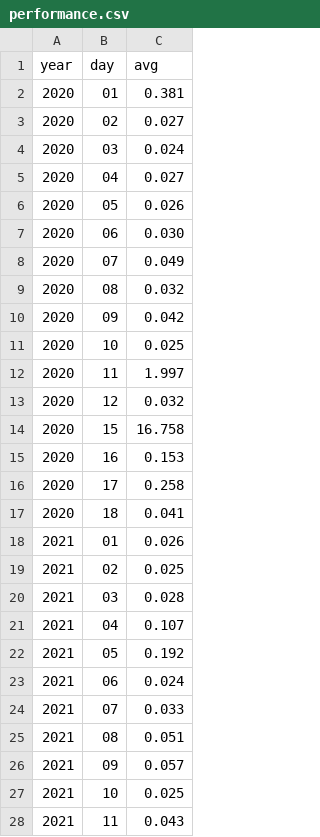
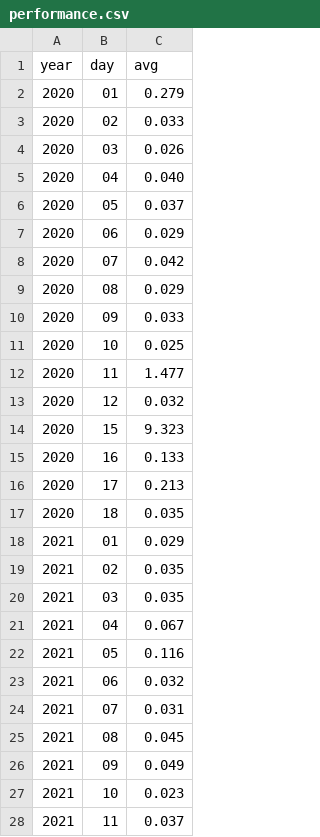
Before and after one commit to h3ssto/advent_of_code, a CSV file: performance.csv, drawn as a sheet; only a part is shown; the diff covers the shown part only.

```diff
--- a/performance.csv
+++ b/performance.csv
@@ -1,28 +1,28 @@
 year,day,avg
-2020,01,0.381
-2020,02,0.027
-2020,03,0.024
-2020,04,0.027
-2020,05,0.026
-2020,06,0.030
-2020,07,0.049
-2020,08,0.032
-2020,09,0.042
+2020,01,0.279
+2020,02,0.033
+2020,03,0.026
+2020,04,0.040
+2020,05,0.037
+2020,06,0.029
+2020,07,0.042
+2020,08,0.029
+2020,09,0.033
 2020,10,0.025
-2020,11,1.997
+2020,11,1.477
 2020,12,0.032
-2020,15,16.758
-2020,16,0.153
-2020,17,0.258
-2020,18,0.041
-2021,01,0.026
-2021,02,0.025
-2021,03,0.028
-2021,04,0.107
-2021,05,0.192
-2021,06,0.024
-2021,07,0.033
-2021,08,0.051
-2021,09,0.057
-2021,10,0.025
-2021,11,0.043
+2020,15,9.323
+2020,16,0.133
+2020,17,0.213
+2020,18,0.035
+2021,01,0.029
+2021,02,0.035
+2021,03,0.035
+2021,04,0.067
+2021,05,0.116
+2021,06,0.032
+2021,07,0.031
+2021,08,0.045
+2021,09,0.049
+2021,10,0.023
+2021,11,0.037
```
Also changed, not shown: 2 added rows and 2 edited cells elsewhere in this file, 6 other files.
